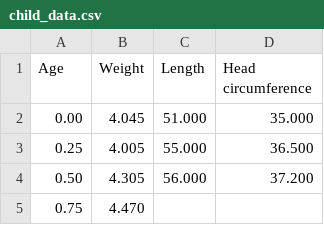
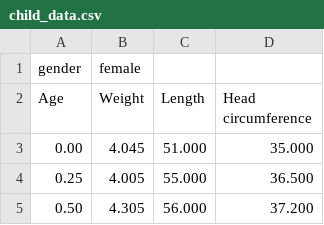
Before and after one commit to dqsis/child-growth-charts, a CSV file: data/child_data.csv, drawn as a sheet; only a part is shown; the shorter side is filled out with more unchanged rows.

Commit message:
child gender added & small fixes (see TODO)

```diff
--- a/data/child_data.csv
+++ b/data/child_data.csv
@@ -1 +1,2 @@
+gender,female
 Age,Weight,Length,Head circumference
```
Also changed, not shown: 10 other files.
